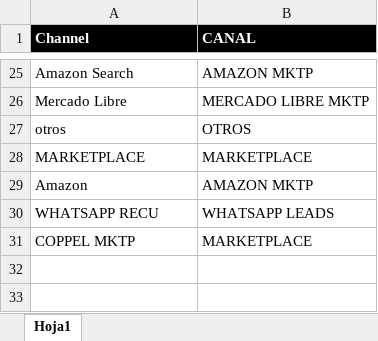
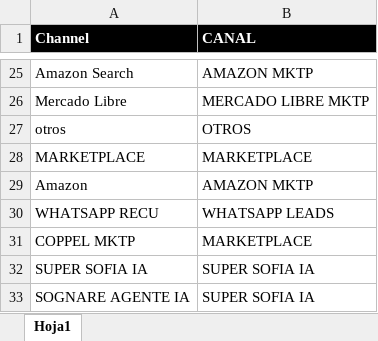
Before and after one commit to francocibils/dks_update, an Excel workbook: Catalog DKS Sognare - Channel.xlsx, sheet Hoja1, drawn as a sheet; only a part is shown, gaps mark what is left out; values as stored, in another font and other column widths than the file's, no borders; the diff names each change by its address in the sheet, - before the commit and + after, or states it on an @@ line.

```diff
--- a/Catalog DKS Sognare - Channel.xlsx (sheet Hoja1)
+++ b/Catalog DKS Sognare - Channel.xlsx (sheet Hoja1)
+row 32: SUPER SOFIA IA | SUPER SOFIA IA
+row 33: SOGNARE AGENTE IA | SUPER SOFIA IA
```
Also changed, not shown: Catalog DKS Sognare - Product.xlsx.
